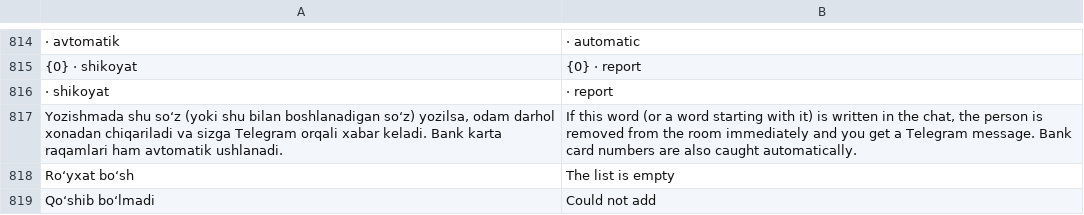
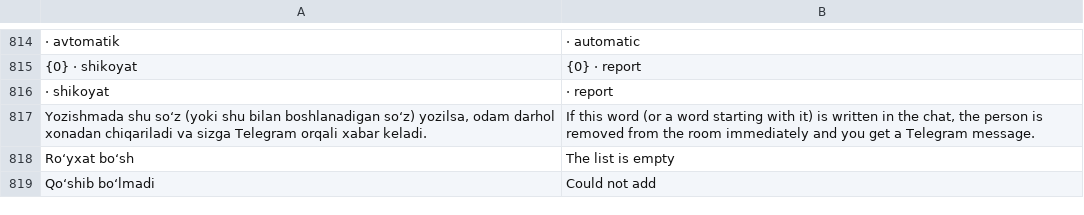
Before and after one commit to A380032/MedAtlas-, a TSV file: tools/i18n/ui_en.tsv, drawn as a sheet; only a part is shown, gaps mark what is left out; the diff names each change by its address in the sheet, - before the commit and + after, or states it on an @@ line.

```diff
--- a/tools/i18n/ui_en.tsv
+++ b/tools/i18n/ui_en.tsv
-A817: …xabar keladi. Bank karta raqamlari ham avtomatik ushlanadi.
+A817: …xabar keladi.
-B817: …Telegram message. Bank card numbers are also caught automatically.
+B817: …Telegram message.
```
Also changed, not shown: 4 other files.
